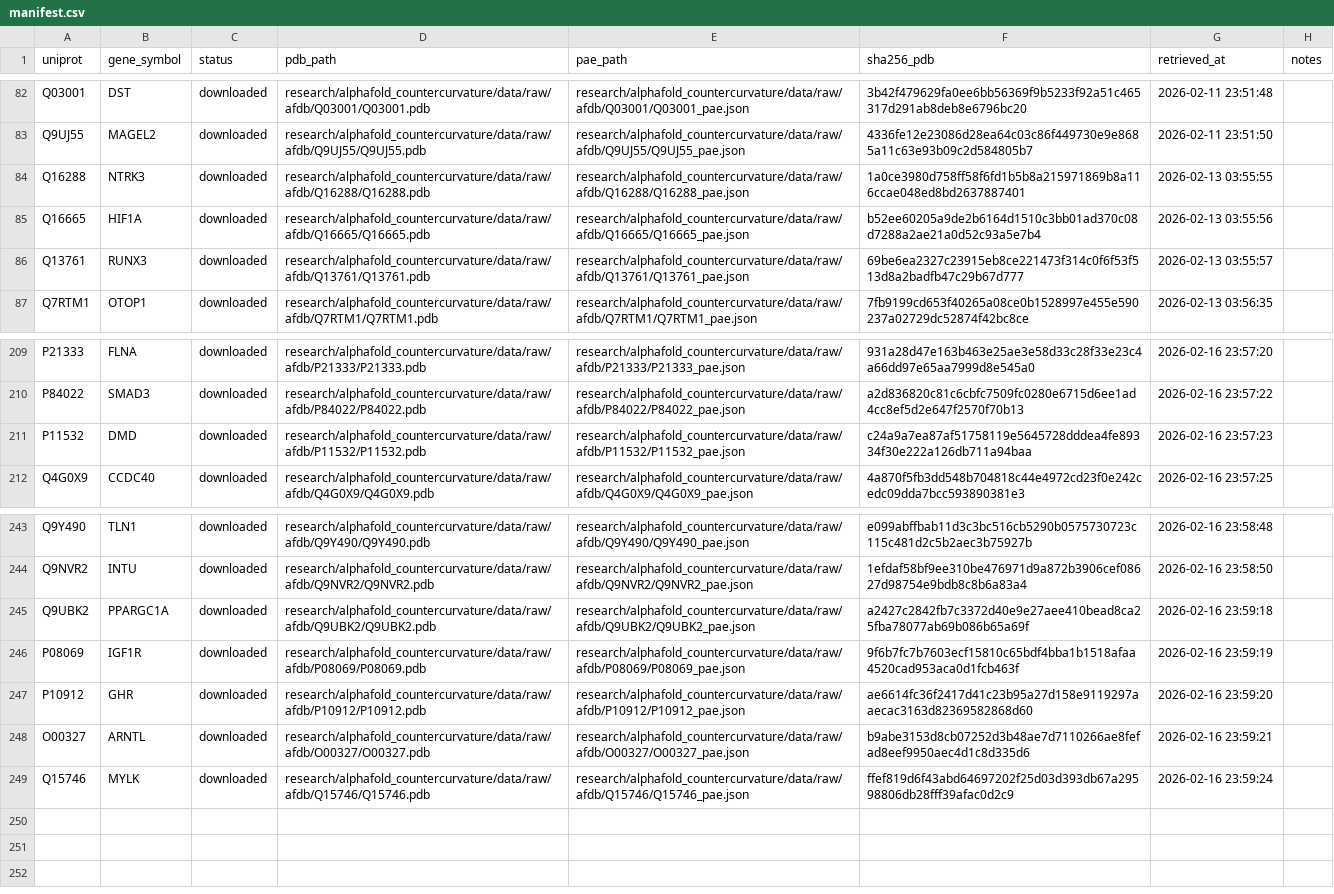
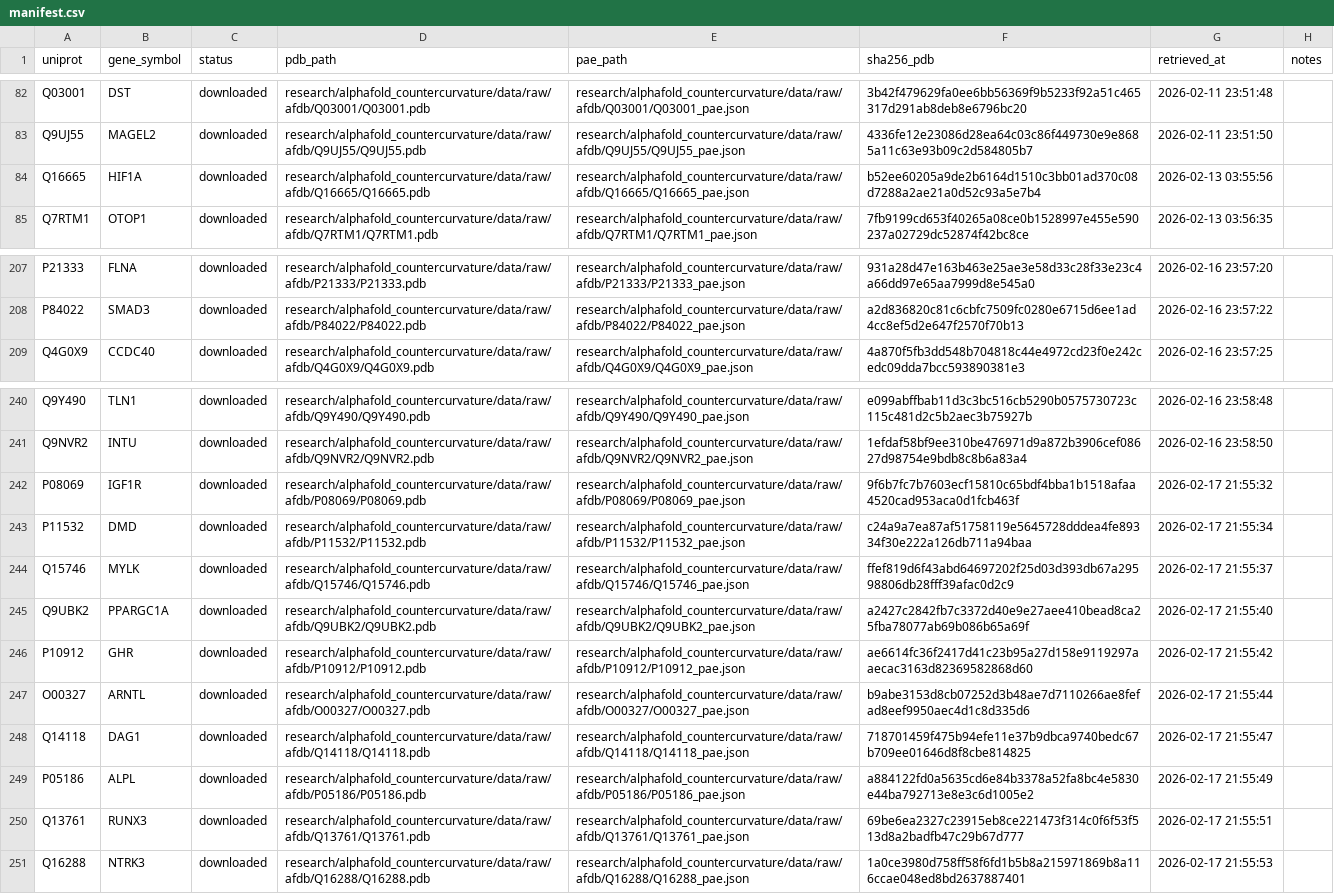
Before and after one commit to sayuj1989-ops/life, a CSV file: research/alphafold_countercurvature/data/manifest.csv, drawn as a sheet; only a part is shown, gaps mark what is left out; removed rows and columns are numbered as before the commit, all else as after; the diff names each change by its address in the sheet, - before the commit and + after, or states it on an @@ line.

```diff
--- a/research/alphafold_countercurvature/data/manifest.csv
+++ b/research/alphafold_countercurvature/data/manifest.csv
-row 84: Q16288 | NTRK3 | downloaded | research/alphafold_countercurvature/data/raw/afdb/Q16288/Q16288.pdb | research/alphafold_countercurvature/data/raw/afdb/Q16288/Q16288_pae.json | 1a0ce3980d758ff58f6fd1b5b8a215971869b8a116ccae048ed8bd2637887401 | 2026-02-13 03:55:55
-row 86: Q13761 | RUNX3 | downloaded | research/alphafold_countercurvature/data/raw/afdb/Q13761/Q13761.pdb | research/alphafold_countercurvature/data/raw/afdb/Q13761/Q13761_pae.json | 69be6ea2327c23915eb8ce221473f314c0f6f53f513d8a2badfb47c29b67d777 | 2026-02-13 03:55:57
-row 211: P11532 | DMD | downloaded | research/alphafold_countercurvature/data/raw/afdb/P11532/P11532.pdb | research/alphafold_countercurvature/data/raw/afdb/P11532/P11532_pae.json | c24a9a7ea87af51758119e5645728dddea4fe89334f30e222a126db711a94baa | 2026-02-16 23:57:23
-row 245: Q9UBK2 | PPARGC1A | downloaded | research/alphafold_countercurvature/data/raw/afdb/Q9UBK2/Q9UBK2.pdb | research/alphafold_countercurvature/data/raw/afdb/Q9UBK2/Q9UBK2_pae.json | a2427c2842fb7c3372d40e9e27aee410bead8ca25fba78077ab69b086b65a69f | 2026-02-16 23:59:18
-G242 (retrieved_at): 2026-02-16 23:59:19
+G242 (retrieved_at): 2026-02-17 21:55:32
+row 243: P11532 | DMD | downloaded | research/alphafold_countercurvature/data/raw/afdb/P11532/P11532.pdb | research/alphafold_countercurvature/data/raw/afdb/P11532/P11532_pae.json | c24a9a7ea87af51758119e5645728dddea4fe89334f30e222a126db711a94baa | 2026-02-17 21:55:34
+row 244: Q15746 | MYLK | downloaded | research/alphafold_countercurvature/data/raw/afdb/Q15746/Q15746.pdb | research/alphafold_countercurvature/data/raw/afdb/Q15746/Q15746_pae.json | ffef819d6f43abd64697202f25d03d393db67a29598806db28fff39afac0d2c9 | 2026-02-17 21:55:37
+row 245: Q9UBK2 | PPARGC1A | downloaded | research/alphafold_countercurvature/data/raw/afdb/Q9UBK2/Q9UBK2.pdb | research/alphafold_countercurvature/data/raw/afdb/Q9UBK2/Q9UBK2_pae.json | a2427c2842fb7c3372d40e9e27aee410bead8ca25fba78077ab69b086b65a69f | 2026-02-17 21:55:40
-G246 (retrieved_at): 2026-02-16 23:59:20
+G246 (retrieved_at): 2026-02-17 21:55:42
-G247 (retrieved_at): 2026-02-16 23:59:21
+G247 (retrieved_at): 2026-02-17 21:55:44
-row 249: Q15746 | MYLK | downloaded | research/alphafold_countercurvature/data/raw/afdb/Q15746/Q15746.pdb | research/alphafold_countercurvature/data/raw/afdb/Q15746/Q15746_pae.json | ffef819d6f43abd64697202f25d03d393db67a29598806db28fff39afac0d2c9 | 2026-02-16 23:59:24
+row 248: Q14118 | DAG1 | downloaded | research/alphafold_countercurvature/data/raw/afdb/Q14118/Q14118.pdb | research/alphafold_countercurvature/data/raw/afdb/Q14118/Q14118_pae.json | 718701459f475b94efe11e37b9dbca9740bedc67b709ee01646d8f8cbe814825 | 2026-02-17 21:55:47
+row 249: P05186 | ALPL | downloaded | research/alphafold_countercurvature/data/raw/afdb/P05186/P05186.pdb | research/alphafold_countercurvature/data/raw/afdb/P05186/P05186_pae.json | a884122fd0a5635cd6e84b3378a52fa8bc4e5830e44ba792713e8e3c6d1005e2 | 2026-02-17 21:55:49
+row 250: Q13761 | RUNX3 | downloaded | research/alphafold_countercurvature/data/raw/afdb/Q13761/Q13761.pdb | research/alphafold_countercurvature/data/raw/afdb/Q13761/Q13761_pae.json | 69be6ea2327c23915eb8ce221473f314c0f6f53f513d8a2badfb47c29b67d777 | 2026-02-17 21:55:51
+row 251: Q16288 | NTRK3 | downloaded | research/alphafold_countercurvature/data/raw/afdb/Q16288/Q16288.pdb | research/alphafold_countercurvature/data/raw/afdb/Q16288/Q16288_pae.json | 1a0ce3980d758ff58f6fd1b5b8a215971869b8a116ccae048ed8bd2637887401 | 2026-02-17 21:55:53
```
Also changed, not shown: research/alphafold_countercurvature/data/processed/candidates.csv, 3 other files.
